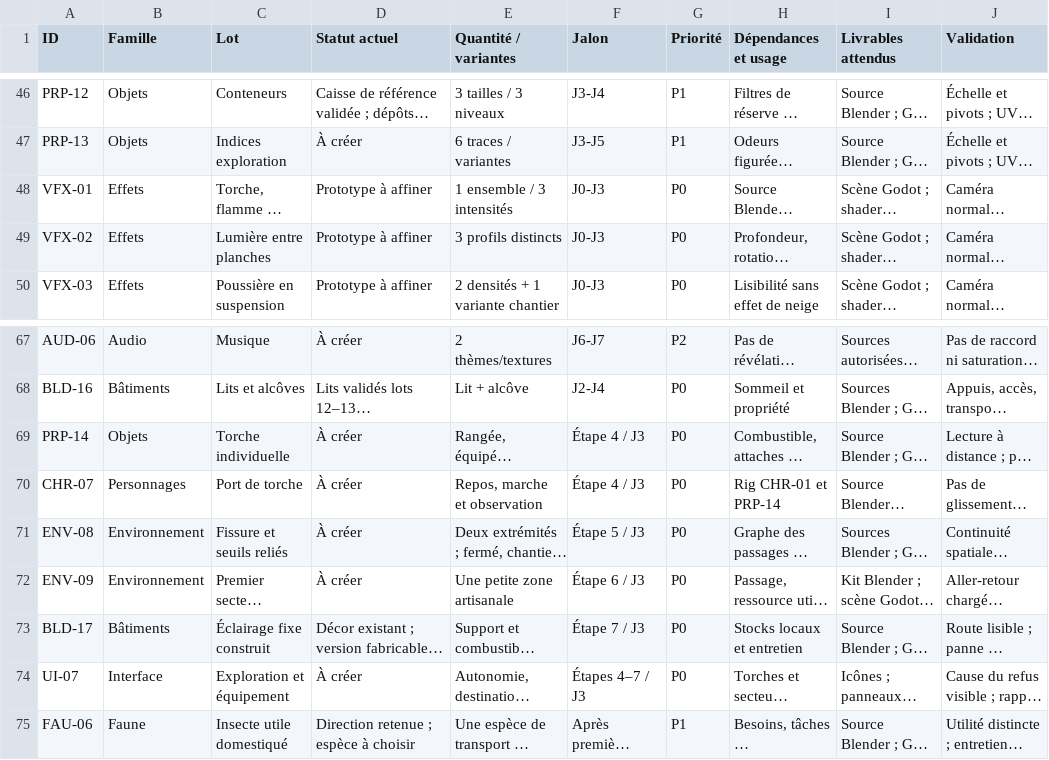
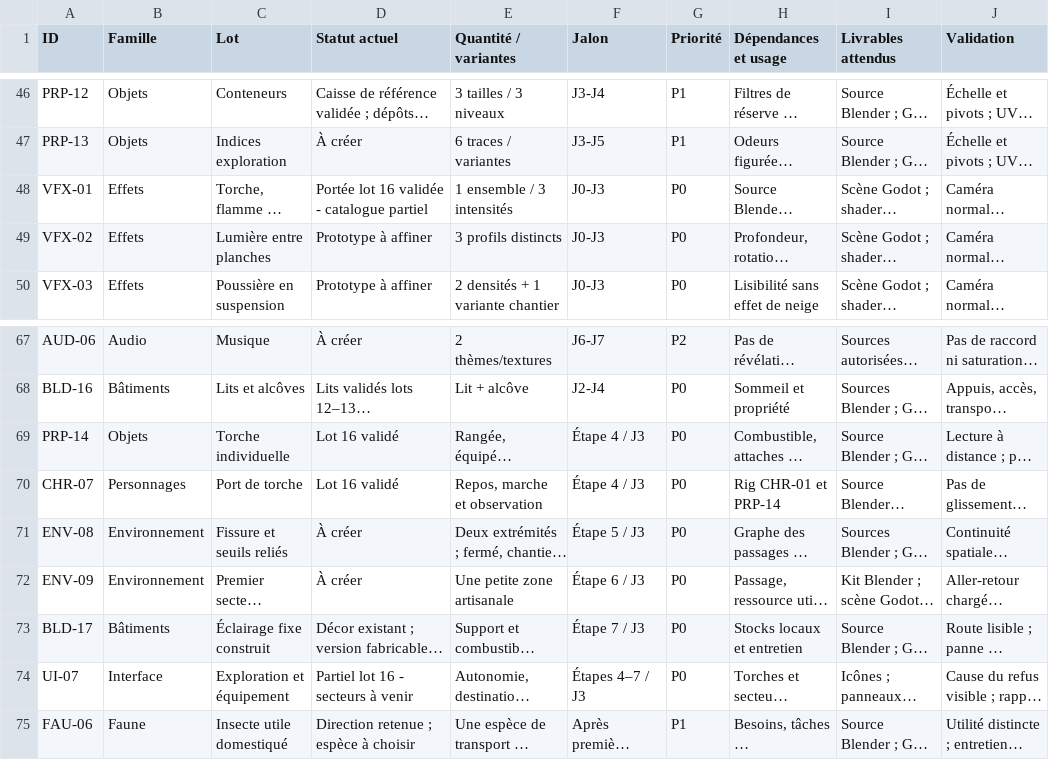
Before and after one commit to cyril103/SousLePlancher, a CSV file: docs/conception/inventaire-assets.csv, drawn as a sheet; only a part is shown, gaps mark what is left out; long unchanged cells end in …; the diff names each change by its address in the sheet, - before the commit and + after, or states it on an @@ line.

```diff
--- a/docs/conception/inventaire-assets.csv
+++ b/docs/conception/inventaire-assets.csv
-D48 (Statut actuel): Prototype à affiner
+D48 (Statut actuel): Portée lot 16 validée - catalogue partiel
-D69:D70 (Statut actuel): À créer
+D69:D70 (Statut actuel): Lot 16 validé
-D74 (Statut actuel): À créer
+D74 (Statut actuel): Partiel lot 16 - secteurs à venir
```
Also changed, not shown: 40 other files.
